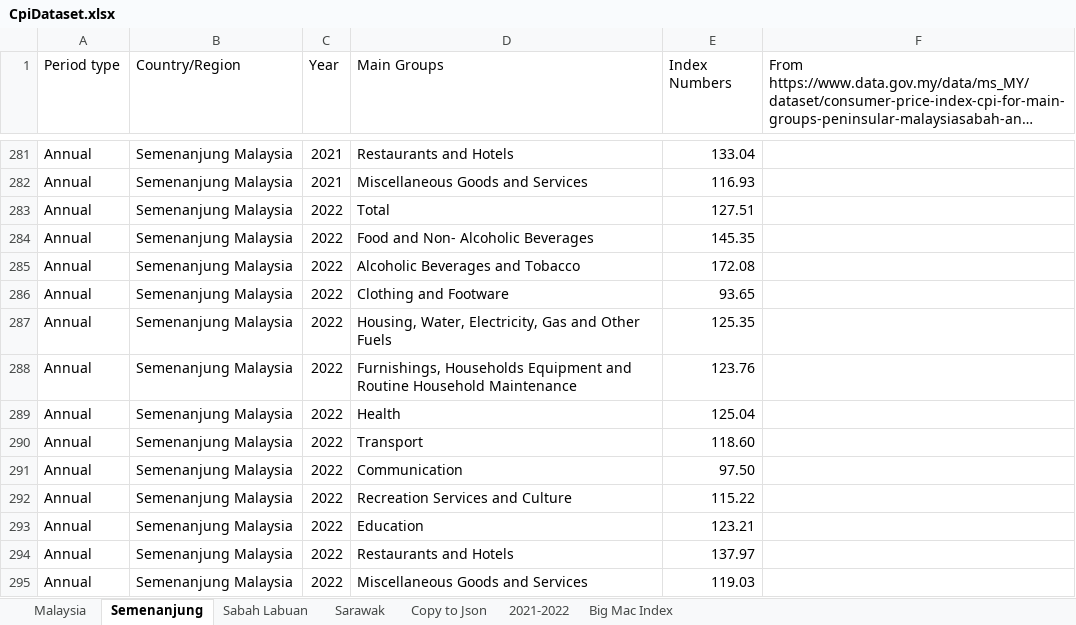
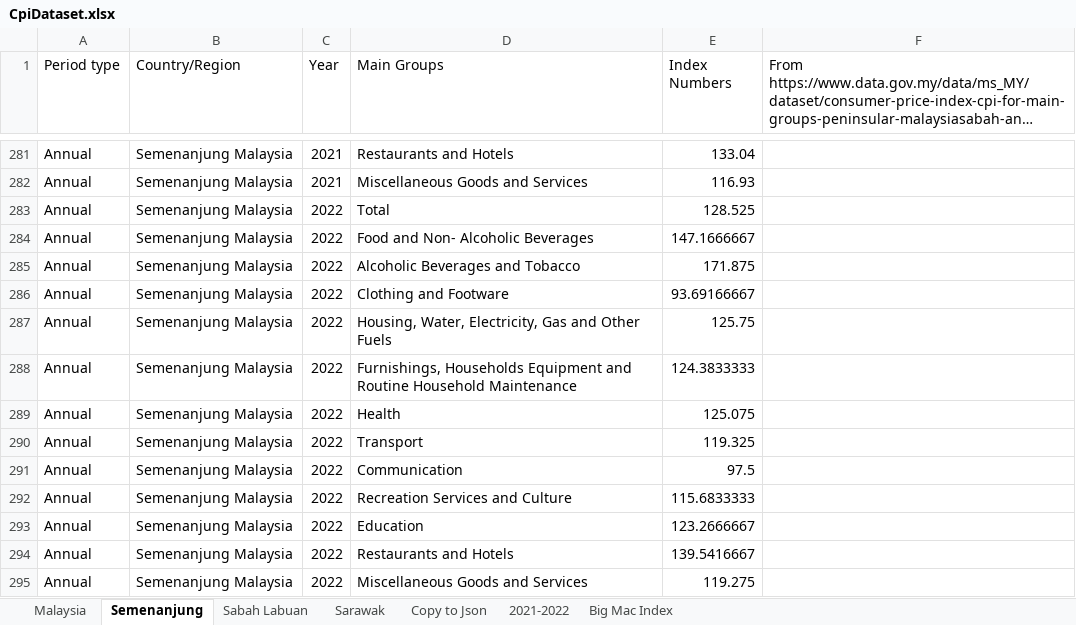
Before and after one commit to xkre/malaysia-inflation-calc, an Excel workbook: public/data/CpiDataset.xlsx, sheet Semenanjung, drawn as a sheet; only a part is shown, gaps mark what is left out; long unchanged cells end in …; values as stored, in another font and other column widths than the file's, no borders; the diff names each change by its address in the sheet, - before the commit and + after, or states it on an @@ line.

Commit message:
Update CPI data for Semenanjung, Sabah & Sarawak

```diff
--- a/public/data/CpiDataset.xlsx (sheet Semenanjung)
+++ b/public/data/CpiDataset.xlsx (sheet Semenanjung)
-E283 (Index Numbers): 127.51
+E283 (Index Numbers): 128.525
-E284 (Index Numbers): 145.35
+E284 (Index Numbers): 147.1666667
-E285 (Index Numbers): 172.08
+E285 (Index Numbers): 171.875
-E286 (Index Numbers): 93.65
+E286 (Index Numbers): 93.69166667
-E287 (Index Numbers): 125.35
+E287 (Index Numbers): 125.75
-E288 (Index Numbers): 123.76
+E288 (Index Numbers): 124.3833333
-E289 (Index Numbers): 125.04
+E289 (Index Numbers): 125.075
-E290 (Index Numbers): 118.60
+E290 (Index Numbers): 119.325
-E291 (Index Numbers): 97.50
+E291 (Index Numbers): 97.5
-E292 (Index Numbers): 115.22
+E292 (Index Numbers): 115.6833333
-E293 (Index Numbers): 123.21
+E293 (Index Numbers): 123.2666667
-E294 (Index Numbers): 137.97
+E294 (Index Numbers): 139.5416667
-E295 (Index Numbers): 119.03
+E295 (Index Numbers): 119.275
```
Also changed, not shown: sheet Malaysia, sheet Copy to Json, sheet Sarawak, sheet Sabah Labuan, 4 other files.
